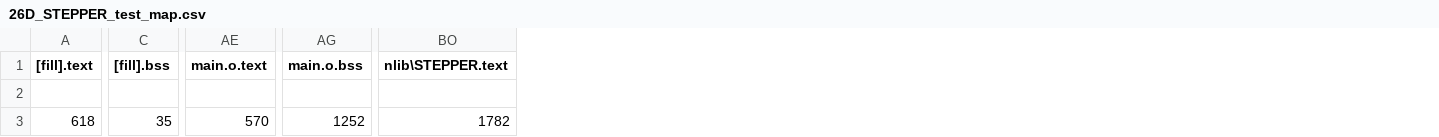
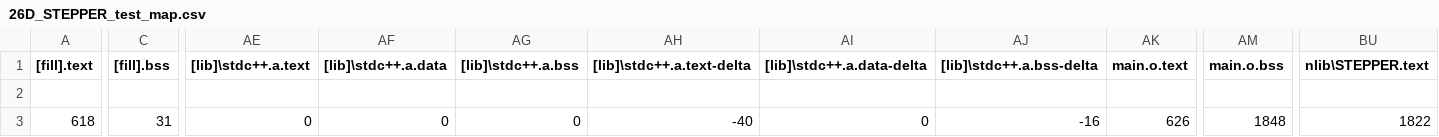
Before and after one commit to nBlocksStudioApps/26D_STEPPER_test_FIRMWARE, a CSV file: BUILD/LPC1768/GCC_ARM/26D_STEPPER_test_map.csv, drawn as a sheet; only a part is shown, gaps mark what is left out; addresses are those after the commit; the diff covers the shown part only; the diff names each change by its address in the sheet, - before the commit and + after, or states it on an @@ line.

```diff
--- a/BUILD/LPC1768/GCC_ARM/26D_STEPPER_test_map.csv
+++ b/BUILD/LPC1768/GCC_ARM/26D_STEPPER_test_map.csv
+column AE ([lib]\stdc++.a.text), row 3: 0
+column AF ([lib]\stdc++.a.data), row 3: 0
+column AG ([lib]\stdc++.a.bss), row 3: 0
+column AH ([lib]\stdc++.a.text-delta), row 3: -40
+column AI ([lib]\stdc++.a.data-delta), row 3: 0
+column AJ ([lib]\stdc++.a.bss-delta), row 3: -16
-C3 ([fill].bss): 35
+C3 ([fill].bss): 31
-AK3 (main.o.text): 570
+AK3 (main.o.text): 626
-AM3 (main.o.bss): 1252
+AM3 (main.o.bss): 1848
-BU3 (nlib\STEPPER.text): 1782
+BU3 (nlib\STEPPER.text): 1822
```
Also changed, not shown: 2 edited cells elsewhere in this file, 18 other files.
